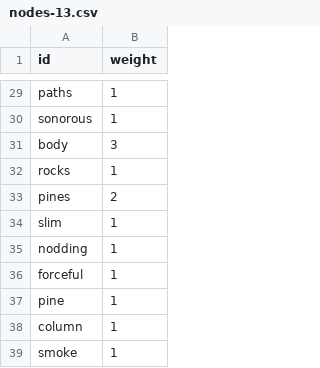
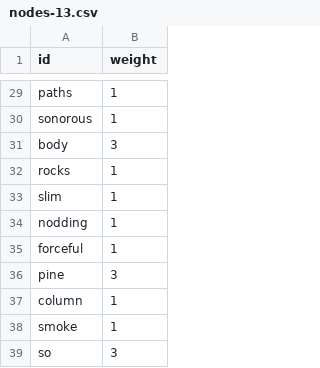
Before and after one commit to mormyridae/muerte-red, a CSV file: narciso/nodes-13.csv, drawn as a sheet; only a part is shown, gaps mark what is left out; the shorter side is filled out with more unchanged rows.

```diff
--- a/narciso/nodes-13.csv
+++ b/narciso/nodes-13.csv
@@ -32,3 +32,2 @@ body,3
 rocks,1
-pines,2
 slim,1
@@ -36,3 +35,3 @@ nodding,1
 forceful,1
-pine,1
+pine,3
 column,1
```
Also changed, not shown: narciso/nodes-3.csv, 28 other files.
